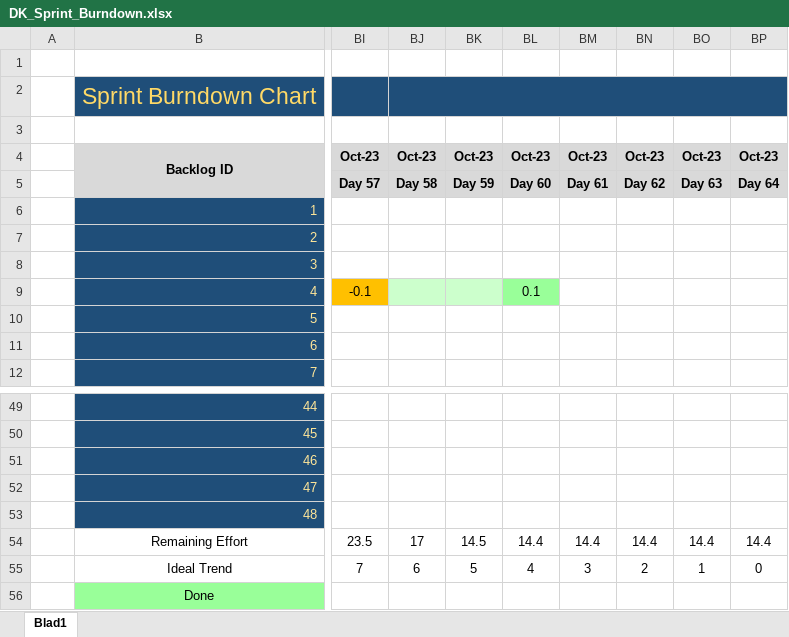
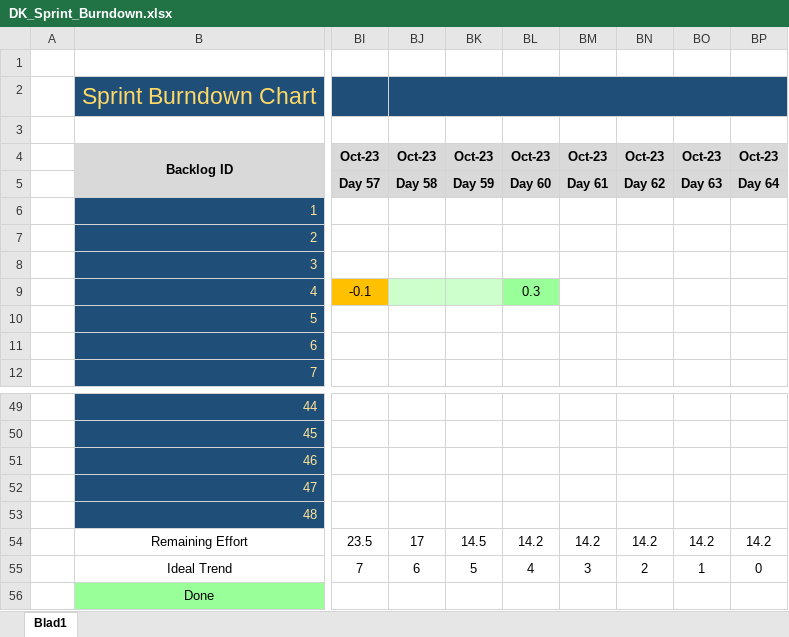
Before and after one commit to Allen16081992/DonkeyTravel, an Excel workbook: Documentatie/DK_Sprint_Burndown.xlsx, sheet Blad1, drawn as a sheet; only a part is shown, gaps mark what is left out; values as stored, in another font and other column widths than the file's, no borders; charts and pictures not drawn; the diff names each change by its address in the sheet, - before the commit and + after, or states it on an @@ line.

```diff
--- a/Documentatie/DK_Sprint_Burndown.xlsx (sheet Blad1)
+++ b/Documentatie/DK_Sprint_Burndown.xlsx (sheet Blad1)
-BL9: 0.1
+BL9: 0.3
-BL54: 14.4
+BL54: 14.2
-BM54: 14.4
+BM54: 14.2
-BN54: 14.4
+BN54: 14.2
-BO54: 14.4
+BO54: 14.2
-BP54: 14.4
+BP54: 14.2
```
Also changed, not shown: charts or pictures, 4 other files.
